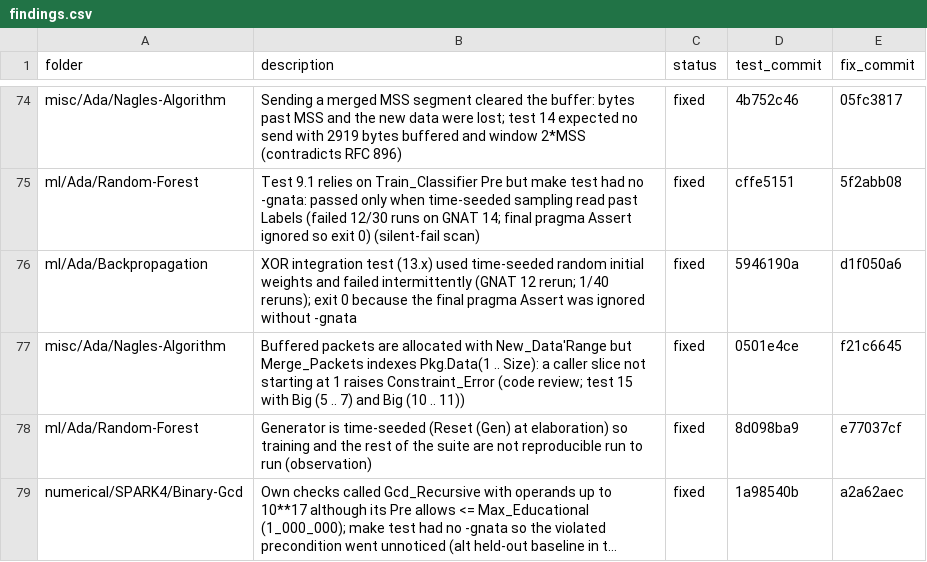
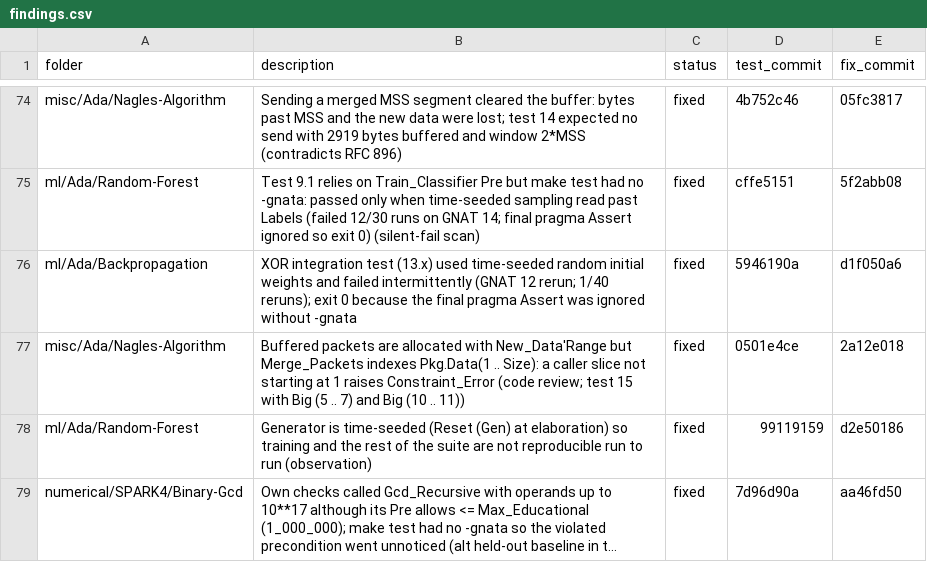
Before and after one commit to RobertBoettcherSF/Ada-Algorithms, a CSV file: tools/vv/findings.csv, drawn as a sheet; only a part is shown, gaps mark what is left out; long unchanged cells end in …; the diff names each change by its address in the sheet, - before the commit and + after, or states it on an @@ line.

Commit message:
findings.csv: remap hashes after message filter-branch

```diff
--- a/tools/vv/findings.csv
+++ b/tools/vv/findings.csv
-E77 (fix_commit): f21c6645
+E77 (fix_commit): 2a12e018
-D78 (test_commit): 8d098ba9
+D78 (test_commit): 99119159
-E78 (fix_commit): e77037cf
+E78 (fix_commit): d2e50186
-D79 (test_commit): 1a98540b
+D79 (test_commit): 7d96d90a
-E79 (fix_commit): a2a62aec
+E79 (fix_commit): aa46fd50
```
